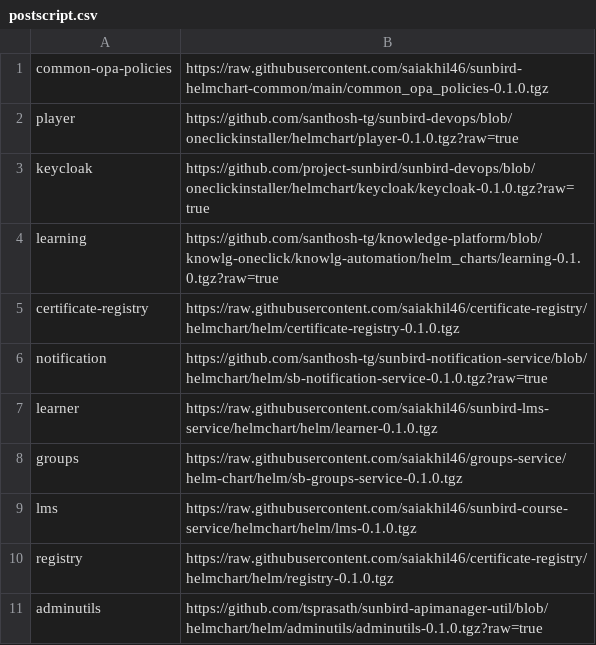
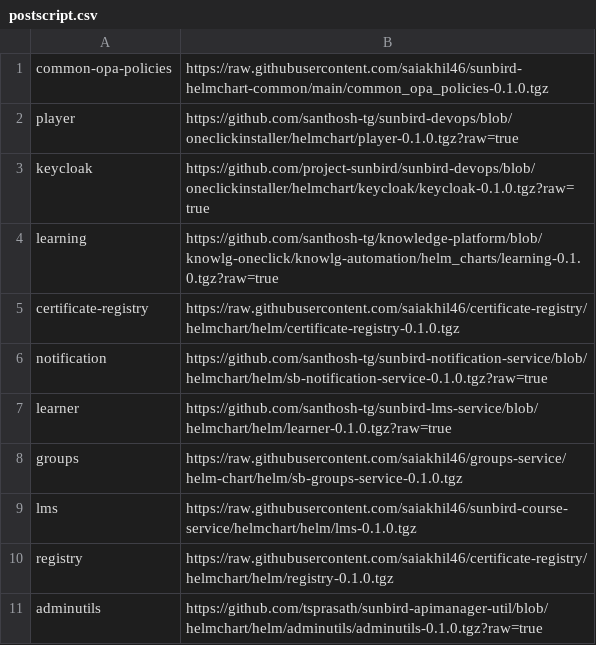
Before and after one commit to project-sunbird/sunbird-devops, a CSV file: oneclickinstaller/postscript.csv, drawn as a sheet.

```diff
--- a/oneclickinstaller/postscript.csv
+++ b/oneclickinstaller/postscript.csv
@@ -6,3 +6,3 @@ certificate-registry,https://raw.githubusercontent.com/saiakhil46/certificate-re
 notification,https://github.com/santhosh-tg/sunbird-notification-service/blob/helmchart/helm/sb-notification-service-0.1.0.tgz?raw=true
-learner,https://raw.githubusercontent.com/saiakhil46/sunbird-lms-service/helmchart/helm/learner-0.1.0.tgz
+learner,https://github.com/santhosh-tg/sunbird-lms-service/blob/helmchart/helm/learner-0.1.0.tgz?raw=true
 groups,https://raw.githubusercontent.com/saiakhil46/groups-service/helm-chart/helm/sb-groups-service-0.1.0.tgz
```
Also changed, not shown: oneclickinstaller/knowlg-charts.csv.
